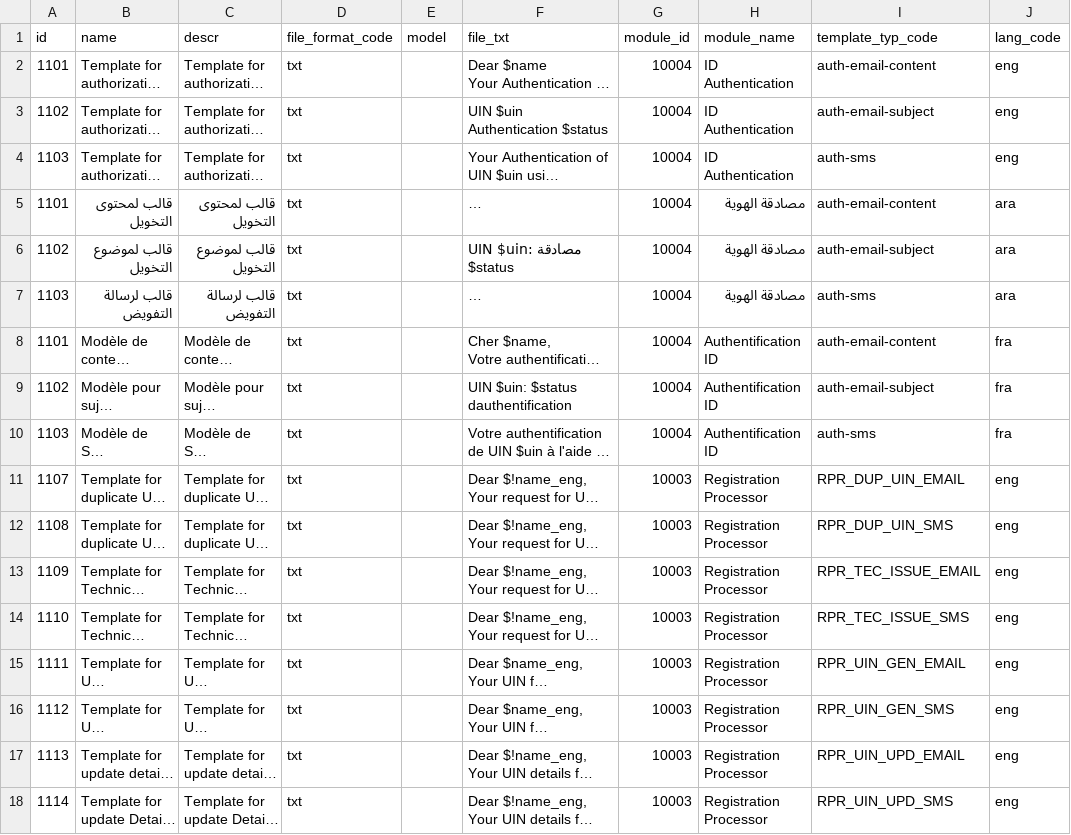
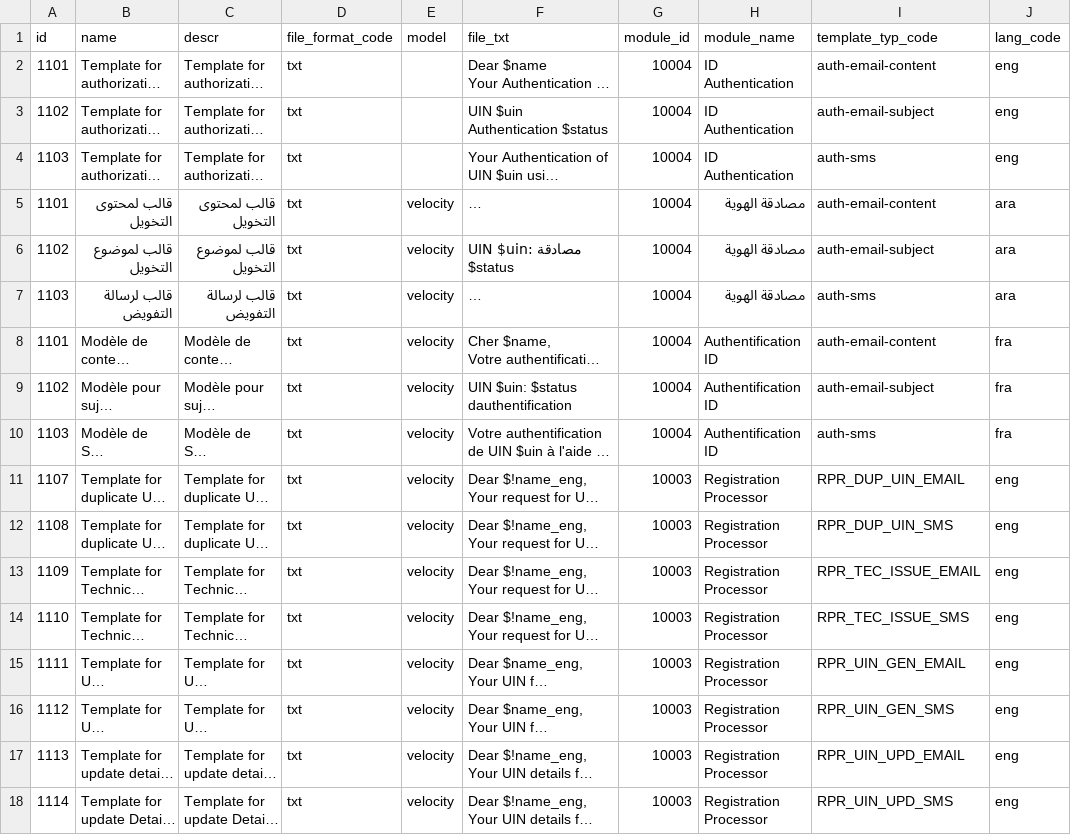
Before and after one commit to mosip/commons, a CSV file: db_release_scripts/mosip_master/dml/master-template.csv, drawn as a sheet; only a part is shown; long unchanged cells end in …; the diff covers the shown part only; the diff names each change by its address in the sheet, - before the commit and + after, or states it on an @@ line.

Commit message:
Added latest template file

```diff
--- a/db_release_scripts/mosip_master/dml/master-template.csv
+++ b/db_release_scripts/mosip_master/dml/master-template.csv
-E5:E18 (model): (empty)
+E5:E18 (model): velocity
```
Also changed, not shown: 101 edited cells elsewhere in this file, db_scripts/mosip_master/dml/master-template.csv.
